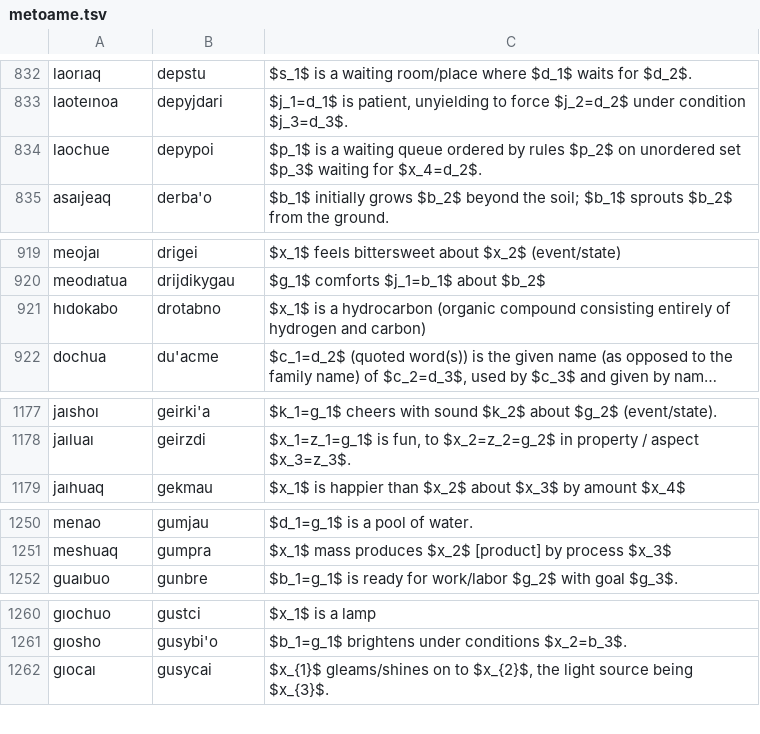
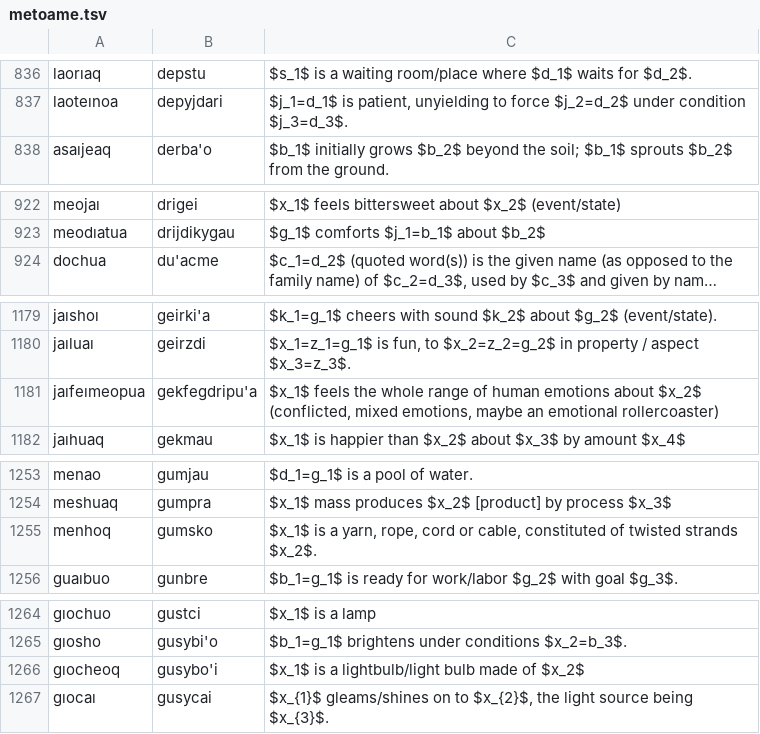
Before and after one commit to mi2ebi/jvoaq, a TSV file: metoame.tsv, drawn as a sheet; only a part is shown, gaps mark what is left out; long unchanged cells end in …; removed rows and columns are numbered as before the commit, all else as after; the diff covers the shown part only; the diff names each change by its address in the sheet, - before the commit and + after, or states it on an @@ line.

```diff
--- a/metoame.tsv
+++ b/metoame.tsv
-row 834: laochue | depypoi | $p_1$ is a waiting queue ordered by rules $p_2$ on unordered set $p_3$ waiting for $x_4=d_2$.
-row 921: hıdokabo | drotabno | $x_1$ is a hydrocarbon (organic compound consisting entirely of hydrogen and carbon)
+row 1181: jaıfeımeopua | gekfegdripu'a | $x_1$ feels the whole range of human emotions about $x_2$ (conflicted, mixed emotions, maybe an emotional rollercoaster)
+row 1255: menhoq | gumsko | $x_1$ is a yarn, rope, cord or cable, constituted of twisted strands $x_2$.
+row 1266: gıocheoq | gusybo'i | $x_1$ is a lightbulb/light bulb made of $x_2$
```
Also changed, not shown: 12 added rows and 3 edited cells elsewhere in this file, 2 other files.
